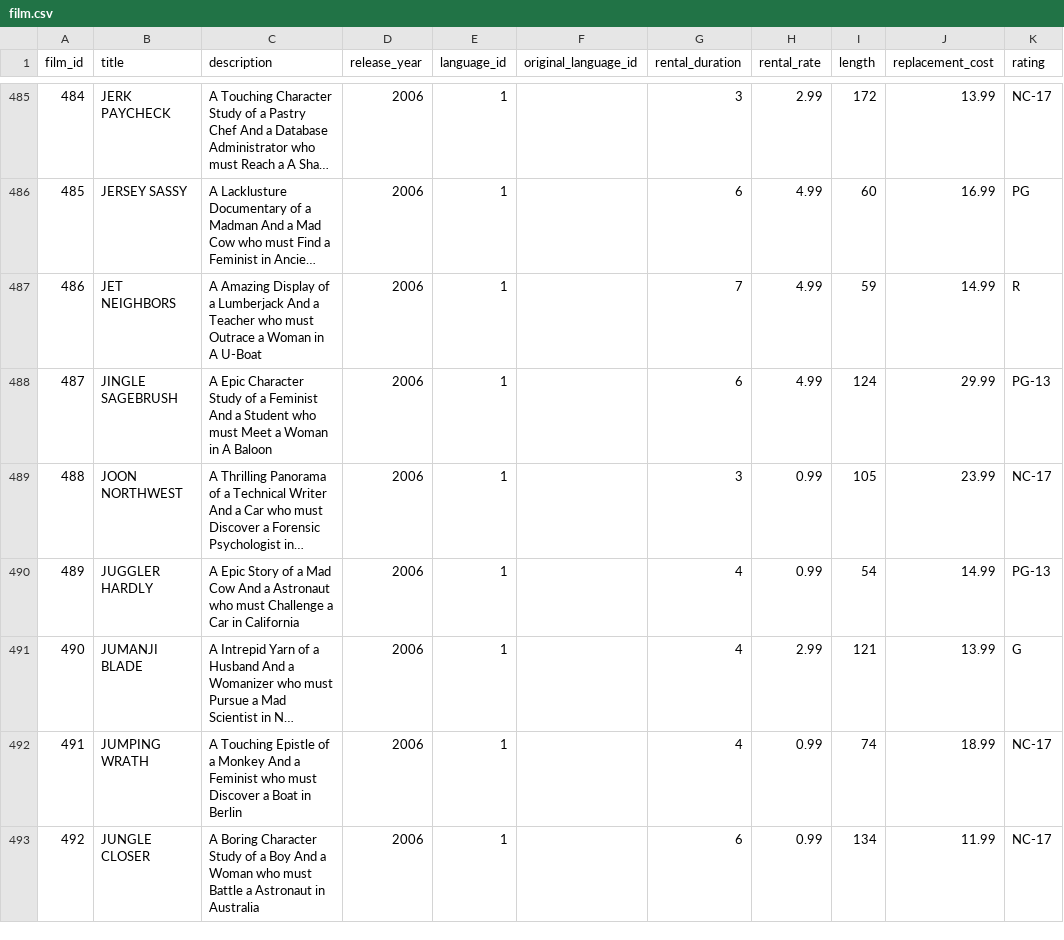
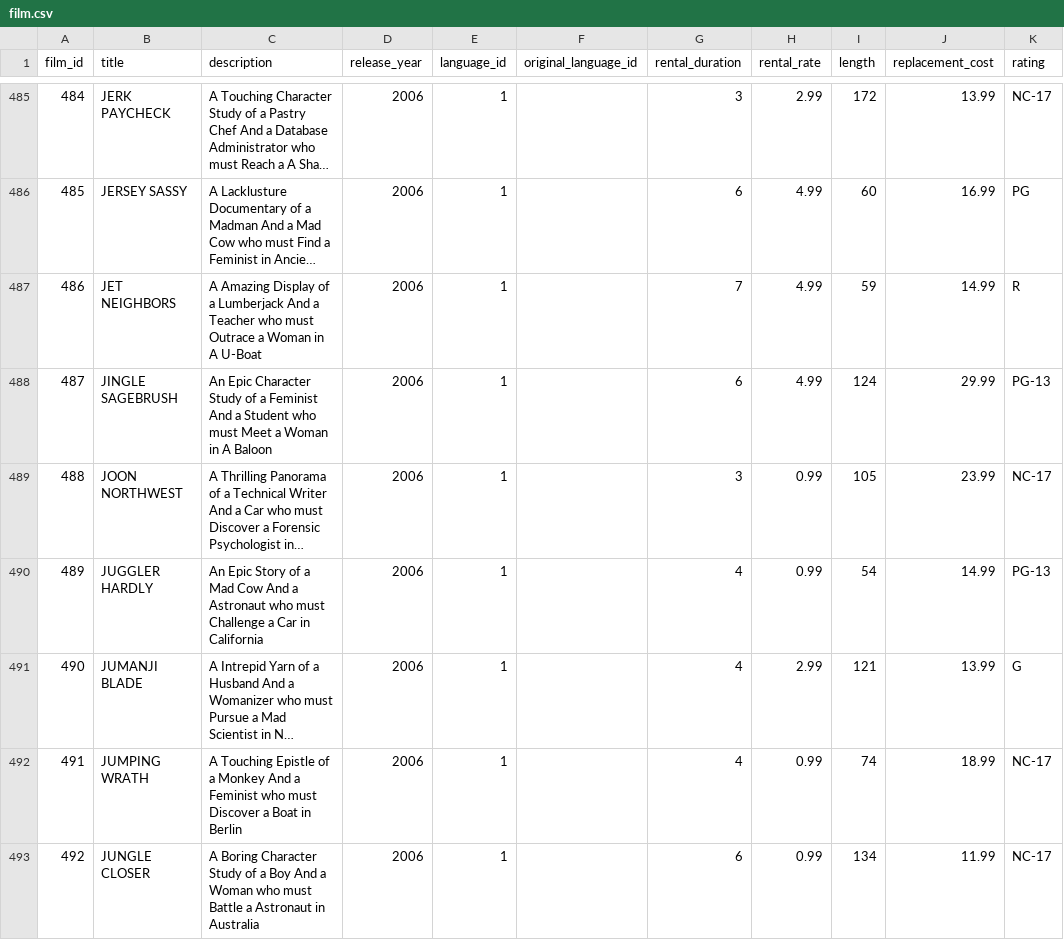
Before and after one commit to ivanceras/sakila, a CSV file: csv-sakila-db/film.csv, drawn as a sheet; only a part is shown, gaps mark what is left out; long unchanged cells end in …; the diff covers the shown part only; the diff names each change by its address in the sheet, - before the commit and + after, or states it on an @@ line.

```diff
--- a/csv-sakila-db/film.csv
+++ b/csv-sakila-db/film.csv
-C488 (description): A Epic Character…
+C488 (description): An Epic Character…
-C490 (description): A Epic Story…
+C490 (description): An Epic Story…
```
Also changed, not shown: 40 edited cells elsewhere in this file, 9 other files.
